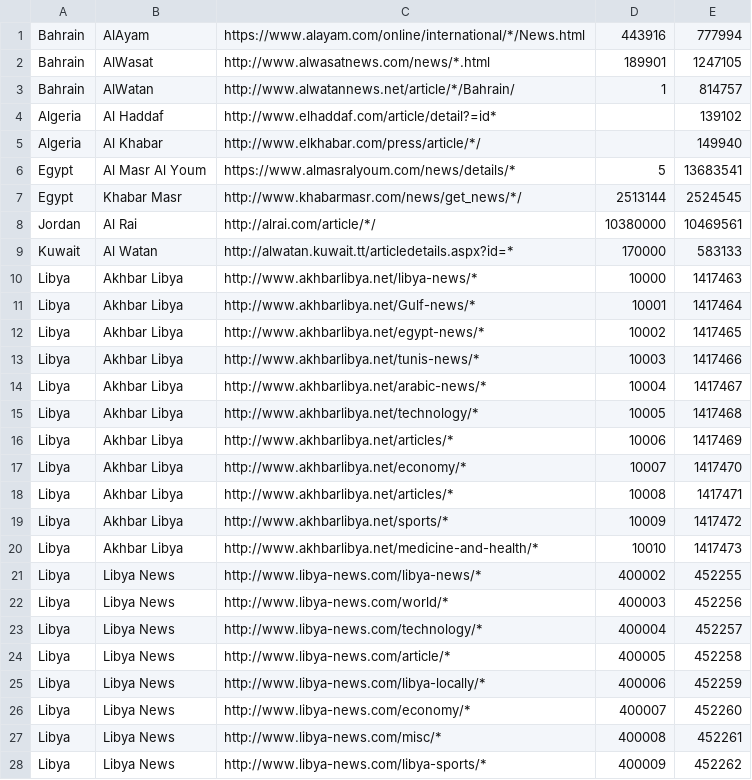
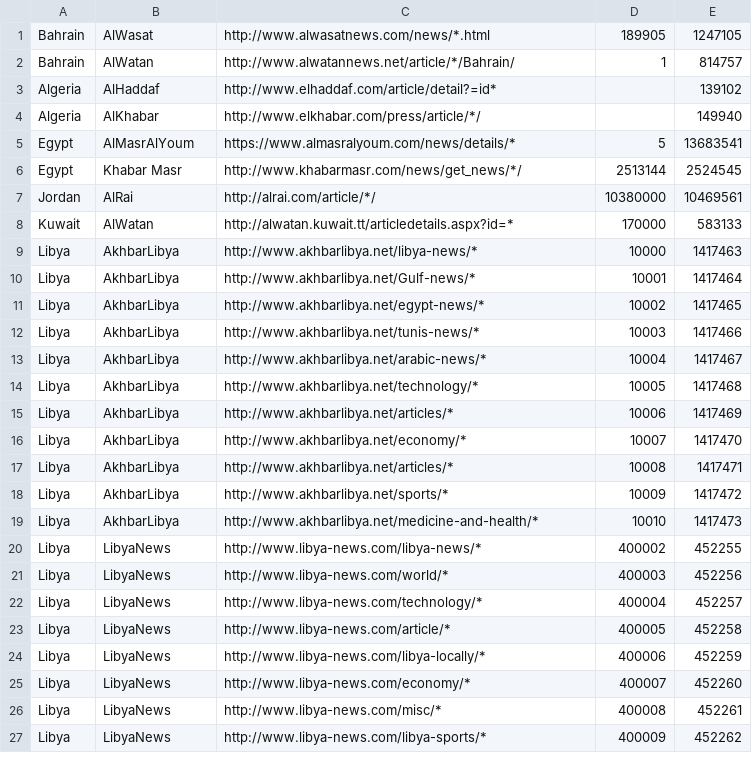
Before and after one commit to CaptainBoerjie/YaleBigData, a CSV file: YaleBigData/HistoricGrabList.csv, drawn as a sheet; only a part is shown; the diff covers the shown part only.

```diff
--- a/YaleBigData/HistoricGrabList.csv
+++ b/YaleBigData/HistoricGrabList.csv
@@ -1,28 +1,27 @@
-Bahrain,AlAyam,https://www.alayam.com/online/international/*/News.html,443916,777994
-Bahrain,AlWasat,http://www.alwasatnews.com/news/*.html,189901,1247105
+Bahrain,AlWasat,http://www.alwasatnews.com/news/*.html,189905,1247105
 Bahrain,AlWatan,http://www.alwatannews.net/article/*/Bahrain/,1,814757
-Algeria,Al Haddaf,http://www.elhaddaf.com/article/detail?=id*,,139102
-Algeria,Al Khabar,http://www.elkhabar.com/press/article/*/,,149940
-Egypt,Al Masr Al Youm,https://www.almasralyoum.com/news/details/*,5,13683541
+Algeria,AlHaddaf,http://www.elhaddaf.com/article/detail?=id*,,139102
+Algeria,AlKhabar,http://www.elkhabar.com/press/article/*/,,149940
+Egypt,AlMasrAlYoum,https://www.almasralyoum.com/news/details/*,5,13683541
 Egypt,Khabar Masr,http://www.khabarmasr.com/news/get_news/*/,2513144,2524545
-Jordan,Al Rai,http://alrai.com/article/*/,10380000,10469561
-Kuwait,Al Watan,http://alwatan.kuwait.tt/articledetails.aspx?id=*,170000,583133
-Libya,Akhbar Libya,http://www.akhbarlibya.net/libya-news/*,10000,1417463
-Libya,Akhbar Libya,http://www.akhbarlibya.net/Gulf-news/*,10001,1417464
-Libya,Akhbar Libya,http://www.akhbarlibya.net/egypt-news/*,10002,1417465
-Libya,Akhbar Libya,http://www.akhbarlibya.net/tunis-news/*,10003,1417466
-Libya,Akhbar Libya,http://www.akhbarlibya.net/arabic-news/*,10004,1417467
-Libya,Akhbar Libya,http://www.akhbarlibya.net/technology/*,10005,1417468
-Libya,Akhbar Libya,http://www.akhbarlibya.net/articles/*,10006,1417469
-Libya,Akhbar Libya,http://www.akhbarlibya.net/economy/*,10007,1417470
-Libya,Akhbar Libya,http://www.akhbarlibya.net/articles/*,10008,1417471
-Libya,Akhbar Libya,http://www.akhbarlibya.net/sports/*,10009,1417472
-Libya,Akhbar Libya,http://www.akhbarlibya.net/medicine-and-health/*,10010,1417473
-Libya,Libya News,http://www.libya-news.com/libya-news/*,400002,452255
-Libya,Libya News,http://www.libya-news.com/world/*,400003,452256
-Libya,Libya News,http://www.libya-news.com/technology/*,400004,452257
-Libya,Libya News,http://www.libya-news.com/article/*,400005,452258
-Libya,Libya News,http://www.libya-news.com/libya-locally/*,400006,452259
-Libya,Libya News,http://www.libya-news.com/economy/*,400007,452260
-Libya,Libya News,http://www.libya-news.com/misc/*,400008,452261
-Libya,Libya News,http://www.libya-news.com/libya-sports/*,400009,452262
+Jordan,AlRai,http://alrai.com/article/*/,10380000,10469561
+Kuwait,AlWatan,http://alwatan.kuwait.tt/articledetails.aspx?id=*,170000,583133
+Libya,AkhbarLibya,http://www.akhbarlibya.net/libya-news/*,10000,1417463
+Libya,AkhbarLibya,http://www.akhbarlibya.net/Gulf-news/*,10001,1417464
+Libya,AkhbarLibya,http://www.akhbarlibya.net/egypt-news/*,10002,1417465
+Libya,AkhbarLibya,http://www.akhbarlibya.net/tunis-news/*,10003,1417466
+Libya,AkhbarLibya,http://www.akhbarlibya.net/arabic-news/*,10004,1417467
+Libya,AkhbarLibya,http://www.akhbarlibya.net/technology/*,10005,1417468
+Libya,AkhbarLibya,http://www.akhbarlibya.net/articles/*,10006,1417469
+Libya,AkhbarLibya,http://www.akhbarlibya.net/economy/*,10007,1417470
+Libya,AkhbarLibya,http://www.akhbarlibya.net/articles/*,10008,1417471
+Libya,AkhbarLibya,http://www.akhbarlibya.net/sports/*,10009,1417472
+Libya,AkhbarLibya,http://www.akhbarlibya.net/medicine-and-health/*,10010,1417473
+Libya,LibyaNews,http://www.libya-news.com/libya-news/*,400002,452255
+Libya,LibyaNews,http://www.libya-news.com/world/*,400003,452256
+Libya,LibyaNews,http://www.libya-news.com/technology/*,400004,452257
+Libya,LibyaNews,http://www.libya-news.com/article/*,400005,452258
+Libya,LibyaNews,http://www.libya-news.com/libya-locally/*,400006,452259
+Libya,LibyaNews,http://www.libya-news.com/economy/*,400007,452260
+Libya,LibyaNews,http://www.libya-news.com/misc/*,400008,452261
+Libya,LibyaNews,http://www.libya-news.com/libya-sports/*,400009,452262
```
Also changed, not shown: 1 added row and 12 edited cells elsewhere in this file, 33 other files.
